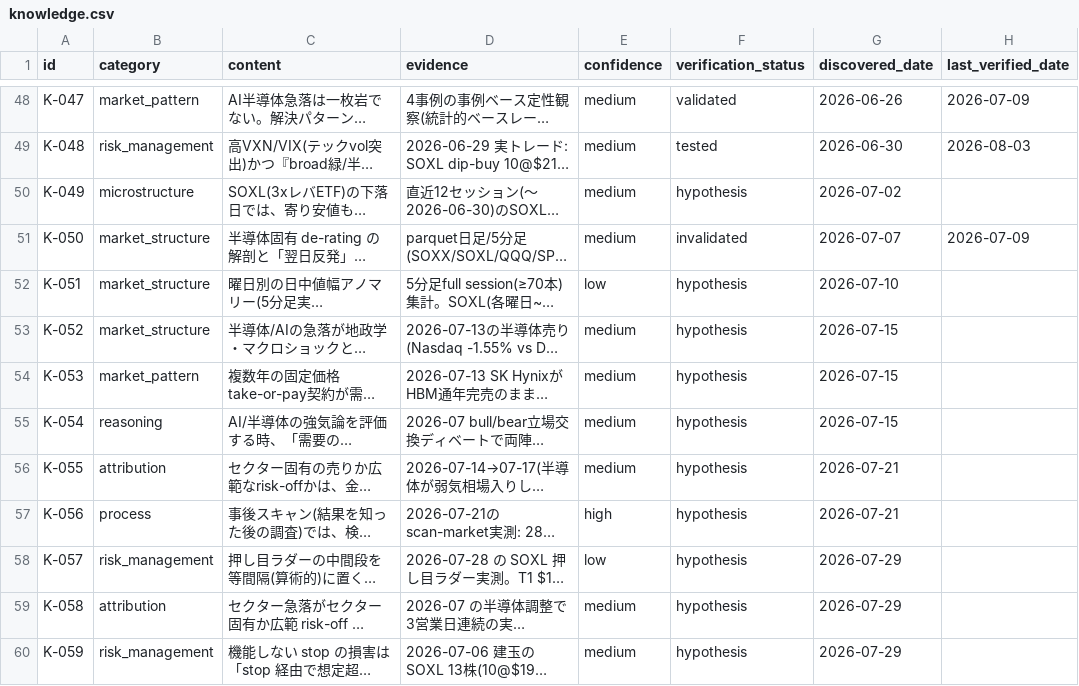
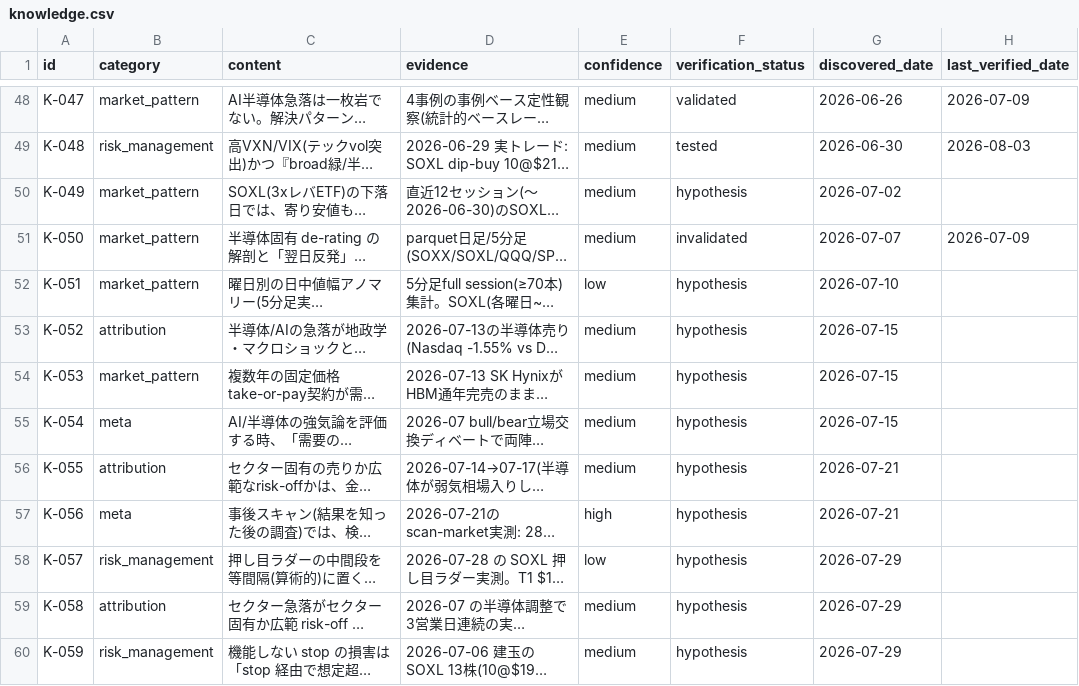
Before and after one commit to ksyunnnn/Master-Sensei, a CSV file: data/db_export/knowledge.csv, drawn as a sheet; only a part is shown, gaps mark what is left out; long unchanged cells end in …; the diff covers the shown part only; the diff names each change by its address in the sheet, - before the commit and + after, or states it on an @@ line.

```diff
--- a/data/db_export/knowledge.csv
+++ b/data/db_export/knowledge.csv
-B50 (category): microstructure
+B50 (category): market_pattern
-B51:B52 (category): market_structure
+B51:B52 (category): market_pattern
-B53 (category): market_structure
+B53 (category): attribution
-B55 (category): reasoning
+B55 (category): meta
-B57 (category): process
+B57 (category): meta
```
Also changed, not shown: 21 edited cells elsewhere in this file, 4 other files.
